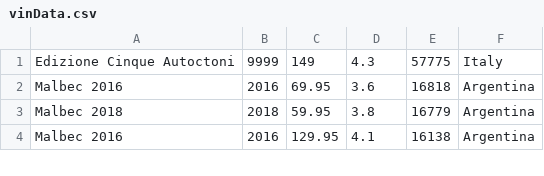
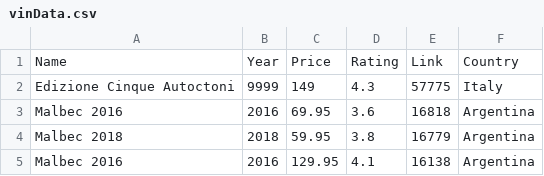
Before and after one commit to MathiasNoeClausen/pythonEksamen, a CSV file: vinData.csv, drawn as a sheet; only a part is shown.

```diff
--- a/vinData.csv
+++ b/vinData.csv
@@ -1 +1,2 @@
+Name,Year,Price,Rating,Link,Country
 Edizione Cinque Autoctoni,9999,149,4.3,57775,Italy
```
Also changed, not shown: 2 other files.
